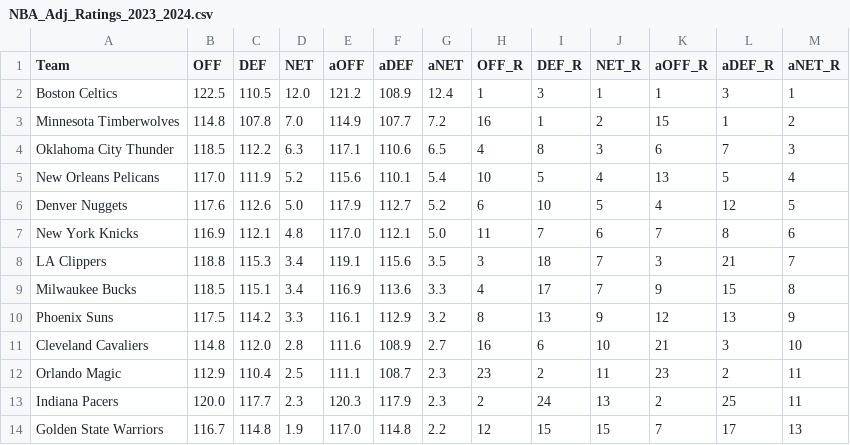
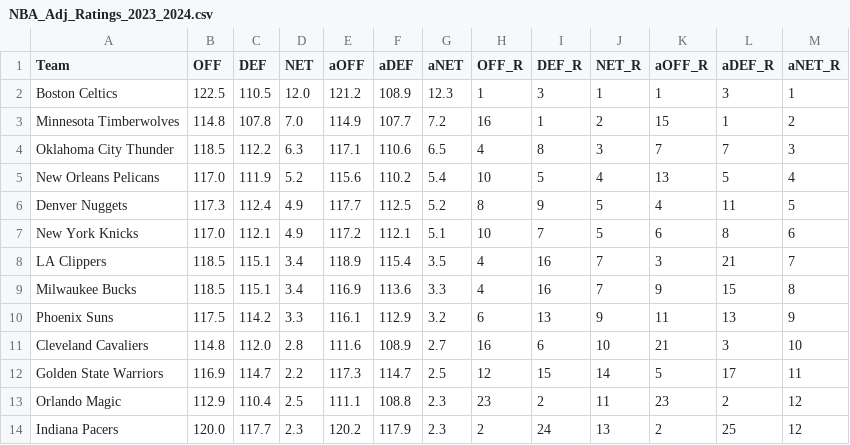
Before and after one commit to sravanpannala/csv, a CSV file: NBA_Adj_Ratings_2023_2024.csv, drawn as a sheet; only a part is shown; the diff covers the shown part only.

```diff
--- a/NBA_Adj_Ratings_2023_2024.csv
+++ b/NBA_Adj_Ratings_2023_2024.csv
@@ -1,14 +1,14 @@
 Team,OFF,DEF,NET,aOFF,aDEF,aNET,OFF_R,DEF_R,NET_R,aOFF_R,aDEF_R,aNET_R
-Boston Celtics,122.5,110.5,12.0,121.2,108.9,12.4,1,3,1,1,3,1
+Boston Celtics,122.5,110.5,12.0,121.2,108.9,12.3,1,3,1,1,3,1
 Minnesota Timberwolves,114.8,107.8,7.0,114.9,107.7,7.2,16,1,2,15,1,2
-Oklahoma City Thunder,118.5,112.2,6.3,117.1,110.6,6.5,4,8,3,6,7,3
-New Orleans Pelicans,117.0,111.9,5.2,115.6,110.1,5.4,10,5,4,13,5,4
-Denver Nuggets,117.6,112.6,5.0,117.9,112.7,5.2,6,10,5,4,12,5
-New York Knicks,116.9,112.1,4.8,117.0,112.1,5.0,11,7,6,7,8,6
-LA Clippers,118.8,115.3,3.4,119.1,115.6,3.5,3,18,7,3,21,7
-Milwaukee Bucks,118.5,115.1,3.4,116.9,113.6,3.3,4,17,7,9,15,8
-Phoenix Suns,117.5,114.2,3.3,116.1,112.9,3.2,8,13,9,12,13,9
+Oklahoma City Thunder,118.5,112.2,6.3,117.1,110.6,6.5,4,8,3,7,7,3
+New Orleans Pelicans,117.0,111.9,5.2,115.6,110.2,5.4,10,5,4,13,5,4
+Denver Nuggets,117.3,112.4,4.9,117.7,112.5,5.2,8,9,5,4,11,5
+New York Knicks,117.0,112.1,4.9,117.2,112.1,5.1,10,7,5,6,8,6
+LA Clippers,118.5,115.1,3.4,118.9,115.4,3.5,4,16,7,3,21,7
+Milwaukee Bucks,118.5,115.1,3.4,116.9,113.6,3.3,4,16,7,9,15,8
+Phoenix Suns,117.5,114.2,3.3,116.1,112.9,3.2,6,13,9,11,13,9
 Cleveland Cavaliers,114.8,112.0,2.8,111.6,108.9,2.7,16,6,10,21,3,10
-Orlando Magic,112.9,110.4,2.5,111.1,108.7,2.3,23,2,11,23,2,11
-Indiana Pacers,120.0,117.7,2.3,120.3,117.9,2.3,2,24,13,2,25,11
-Golden State Warriors,116.7,114.8,1.9,117.0,114.8,2.2,12,15,15,7,17,13
+Golden State Warriors,116.9,114.7,2.2,117.3,114.7,2.5,12,15,14,5,17,11
+Orlando Magic,112.9,110.4,2.5,111.1,108.8,2.3,23,2,11,23,2,12
+Indiana Pacers,120.0,117.7,2.3,120.2,117.9,2.3,2,24,13,2,25,12
```
Also changed, not shown: 2 added rows, 2 removed rows and 32 edited cells elsewhere in this file, NBA_Shot_Quality_V2.csv, NBA_prosptran_injuries_2023.csv.
